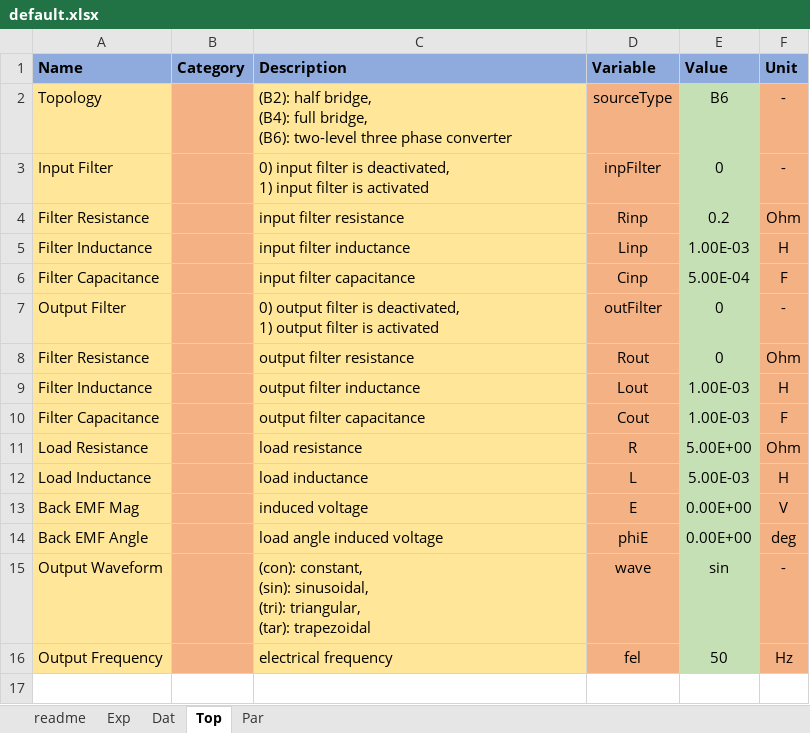
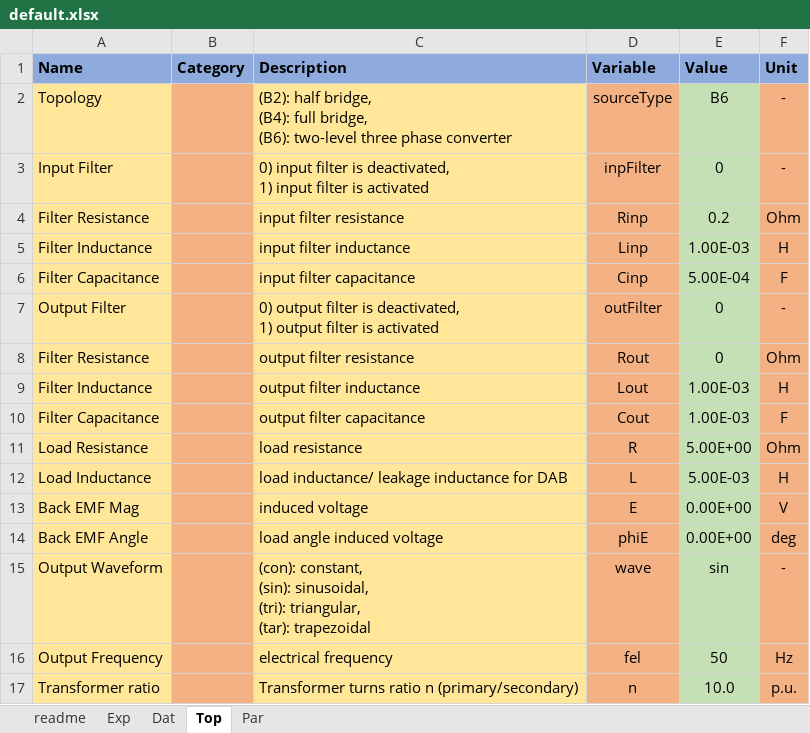
Before and after one commit to pascme05/PyPowerSim, an Excel workbook: config/default.xlsx, sheet Top, drawn as a sheet; values as stored, in another font and other column widths than the file's, no borders; the diff names each change by its address in the sheet, - before the commit and + after, or states it on an @@ line.

```diff
--- a/config/default.xlsx (sheet Top)
+++ b/config/default.xlsx (sheet Top)
-C12 (Description): load inductance
+C12 (Description): load inductance/ leakage inductance for DAB
+row 17: Transformer ratio |  | Transformer turns ratio n (primary/secondary) | n | 10.0 | p.u.
```
Also changed, not shown: sheet readme, sheet Dat, 1 other file.
